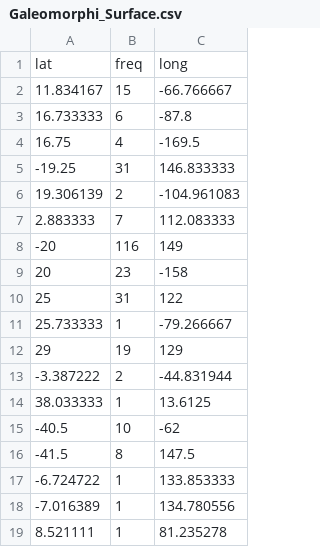
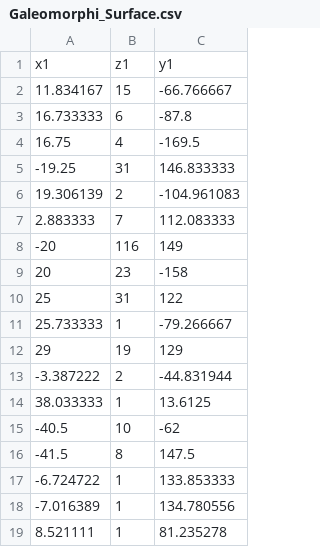
Before and after one commit to Ren0ki/Galeomorphi_Distribution, a CSV file: Galeomorphi_Surface.csv, drawn as a sheet; removed rows and columns are numbered as before the commit, all else as after; the diff names each change by its address in the sheet, - before the commit and + after, or states it on an @@ line.

Commit message:
Layout

```diff
--- a/Galeomorphi_Surface.csv
+++ b/Galeomorphi_Surface.csv
-row 1: lat | freq | long
+row 1: x1 | z1 | y1
```
